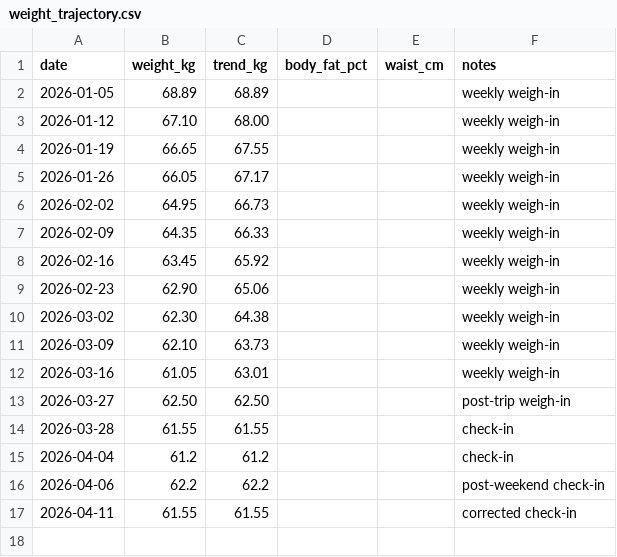
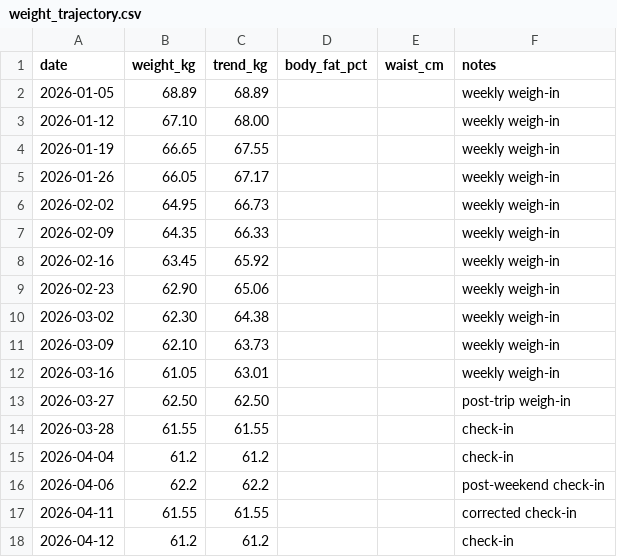
Before and after one commit to Sukrittt/envelope, a CSV file: productivity/fitness/weight_trajectory.csv, drawn as a sheet; the diff names each change by its address in the sheet, - before the commit and + after, or states it on an @@ line.

Commit message:
Update fitness weight check-in to 61.2kg

```diff
--- a/productivity/fitness/weight_trajectory.csv
+++ b/productivity/fitness/weight_trajectory.csv
+row 18: 2026-04-12 | 61.2 | 61.2 |  |  | check-in
```
Also changed, not shown: 1 other file.
